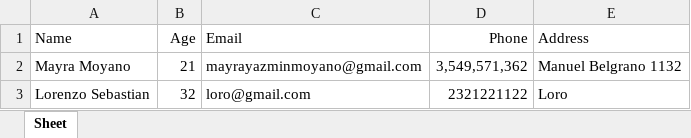
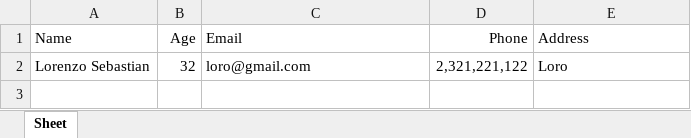
Before and after one commit to MayraMoy/formulario-python, an Excel workbook: datos.xlsx, sheet Sheet, drawn as a sheet; values as stored, in another font and other column widths than the file's, no borders; removed rows and columns are numbered as before the commit, all else as after; the diff names each change by its address in the sheet, - before the commit and + after, or states it on an @@ line.

Commit message:
elimine un registro

```diff
--- a/datos.xlsx (sheet Sheet)
+++ b/datos.xlsx (sheet Sheet)
-row 2: Mayra Moyano | 21 | mayrayazminmoyano@gmail.com | 3,549,571,362 | Manuel Belgrano 1132
-D2 (Phone): 2321221122
+D2 (Phone): 2,321,221,122
```
